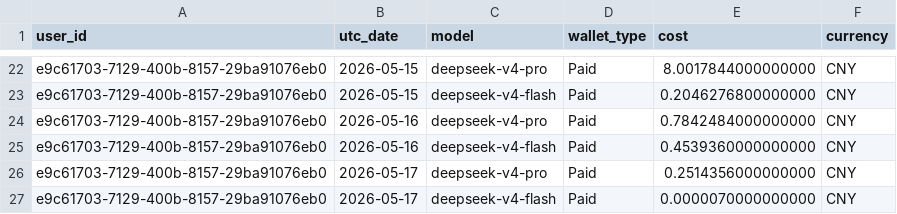
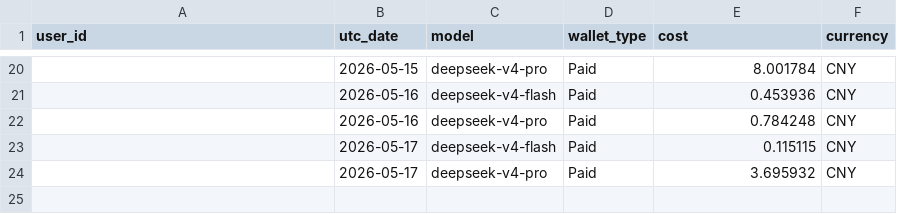
Before and after one commit to AIYILIN/yq-claudecode-cost-watch, a CSV file: cost-2026-5.csv, drawn as a sheet; only a part is shown, gaps mark what is left out; removed rows and columns are numbered as before the commit, all else as after; the diff covers the shown part only; the diff names each change by its address in the sheet, - before the commit and + after, or states it on an @@ line.

```diff
--- a/cost-2026-5.csv
+++ b/cost-2026-5.csv
-A20:A24 (user_id): e9c61703-7129-400b-8157-29ba91076eb0
+A20:A24 (user_id): (empty)
-E20 (cost): 8.0017844000000000
+E20 (cost): 8.001784
-B21 (utc_date): 2026-05-15
+B21 (utc_date): 2026-05-16
-E21 (cost): 0.2046276800000000
+E21 (cost): 0.453936
-E22 (cost): 0.7842484000000000
+E22 (cost): 0.784248
-B23 (utc_date): 2026-05-16
+B23 (utc_date): 2026-05-17
-E23 (cost): 0.4539360000000000
+E23 (cost): 0.115115
-E24 (cost): 0.2514356000000000
+E24 (cost): 3.695932
-row 27: e9c61703-7129-400b-8157-29ba91076eb0 | 2026-05-17 | deepseek-v4-flash | Paid | 0.0000070000000000 | CNY
```
Also changed, not shown: 2 removed rows and 46 edited cells elsewhere in this file, amount-2026-5.csv, 1 other file.
